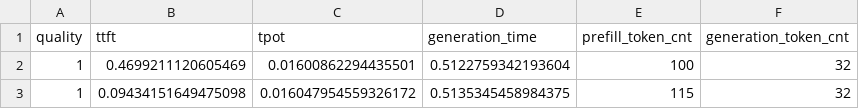
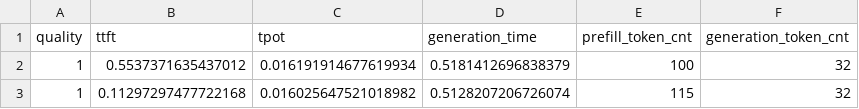
Before and after one commit to pzsjasonpg/model_bench, a CSV file: summary.csv, drawn as a sheet.

```diff
--- a/summary.csv
+++ b/summary.csv
@@ -1,3 +1,3 @@
 quality,ttft,tpot,generation_time,prefill_token_cnt,generation_token_cnt
-1,0.4699211120605469,0.01600862294435501,0.5122759342193604,100,32
-1,0.09434151649475098,0.016047954559326172,0.5135345458984375,115,32
+1,0.5537371635437012,0.016191914677619934,0.5181412696838379,100,32
+1,0.11297297477722168,0.016025647521018982,0.5128207206726074,115,32
```
Also changed, not shown: query_round.csv, warmup_round.csv, 6 other files.
